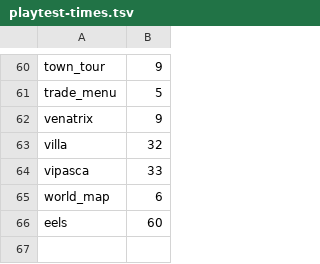
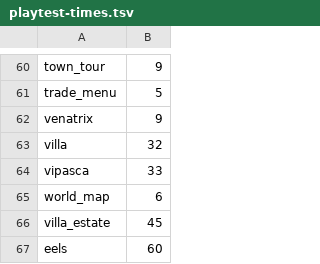
Before and after one commit to DanteArcese/legio, a TSV file: scripts/playtest-times.tsv, drawn as a sheet; only a part is shown, gaps mark what is left out; the diff names each change by its address in the sheet, - before the commit and + after, or states it on an @@ line.

```diff
--- a/scripts/playtest-times.tsv
+++ b/scripts/playtest-times.tsv
+row 66: villa_estate | 45
```
Also changed, not shown: 25 other files.
